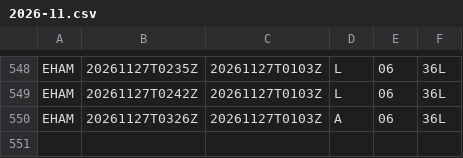
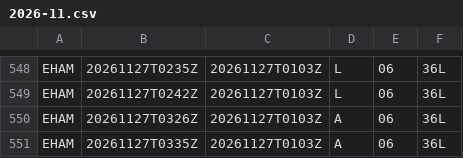
Before and after one commit to honghebincsg/pegasus-fid-gist, a CSV file: atis-history/EHAM/2026-11.csv, drawn as a sheet; only a part is shown, gaps mark what is left out.

```diff
--- a/atis-history/EHAM/2026-11.csv
+++ b/atis-history/EHAM/2026-11.csv
@@ -550 +550,2 @@ EHAM,20261127T0242Z,20261127T0103Z,L,06,36L
 EHAM,20261127T0326Z,20261127T0103Z,A,06,36L
+EHAM,20261127T0335Z,20261127T0103Z,A,06,36L
```
Also changed, not shown: atis-history/KMIA/2026-11.csv, atis-history/ZGGG/2026-11.csv, 2 other files.
